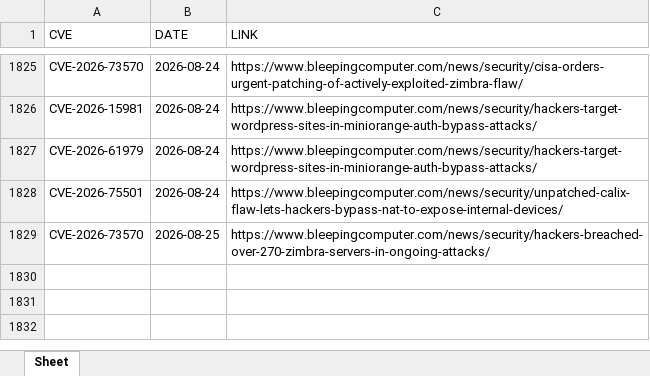
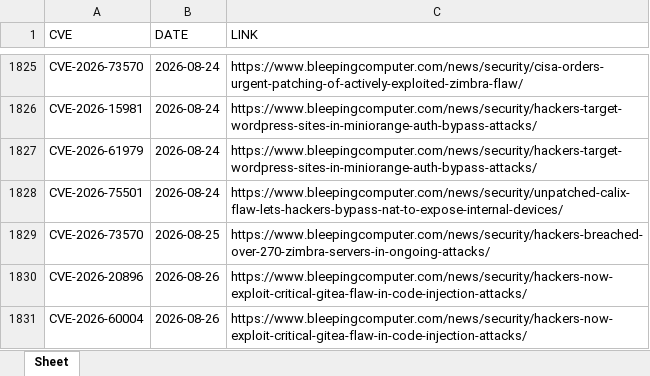
Before and after one commit to thanujbtech-lgtm/bleeping_cve, an Excel workbook: data.xlsx, sheet Sheet, drawn as a sheet; only a part is shown, gaps mark what is left out; values as stored, in another font and other column widths than the file's, no borders; the diff names each change by its address in the sheet, - before the commit and + after, or states it on an @@ line.

```diff
--- a/data.xlsx (sheet Sheet)
+++ b/data.xlsx (sheet Sheet)
+row 1830: CVE-2026-20896 | 2026-08-26 | https://www.bleepingcomputer.com/news/security/hackers-now-exploit-critical-gitea-flaw-in-code-injection-attacks/
+row 1831: CVE-2026-60004 | 2026-08-26 | https://www.bleepingcomputer.com/news/security/hackers-now-exploit-critical-gitea-flaw-in-code-injection-attacks/
```
